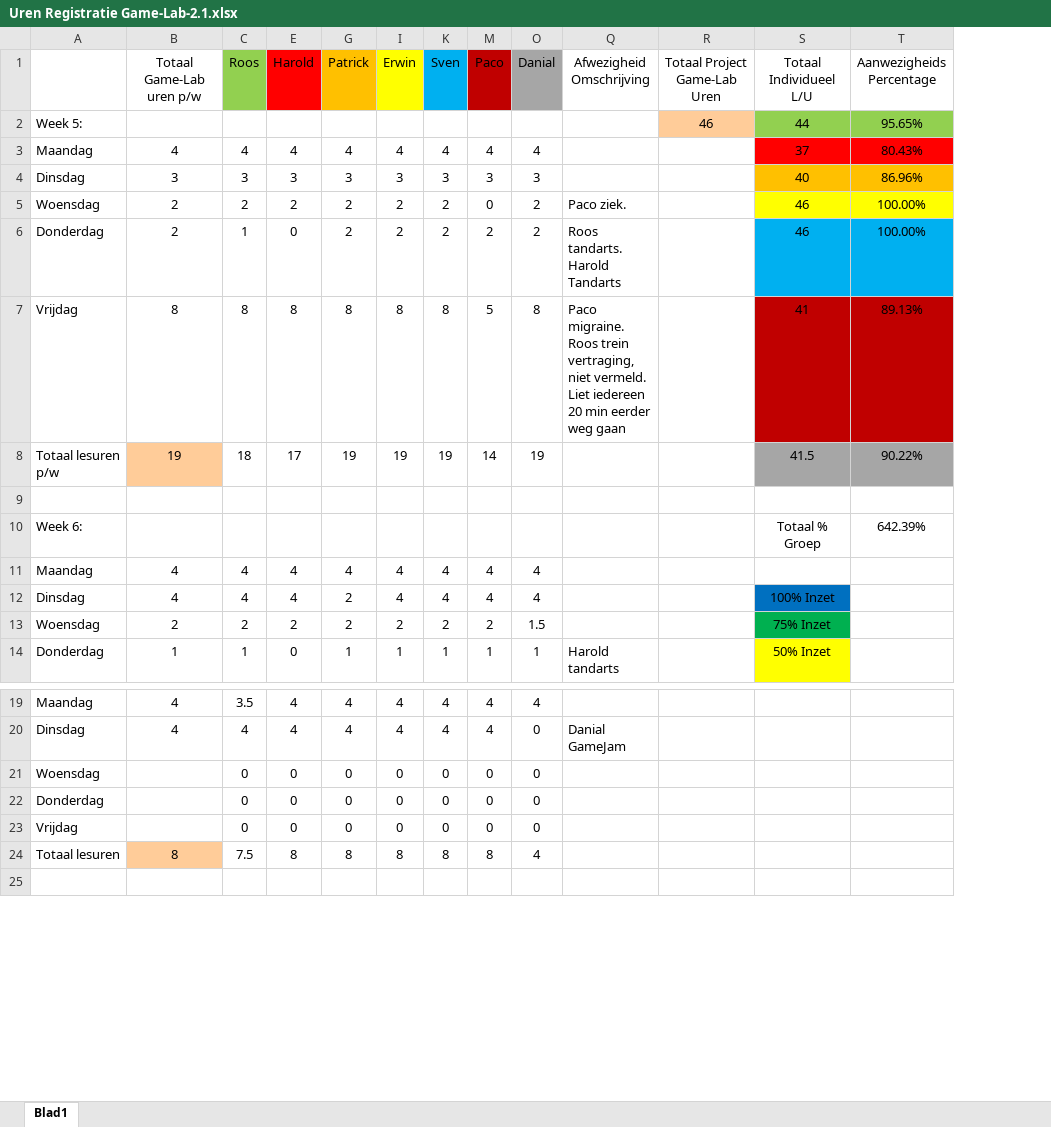
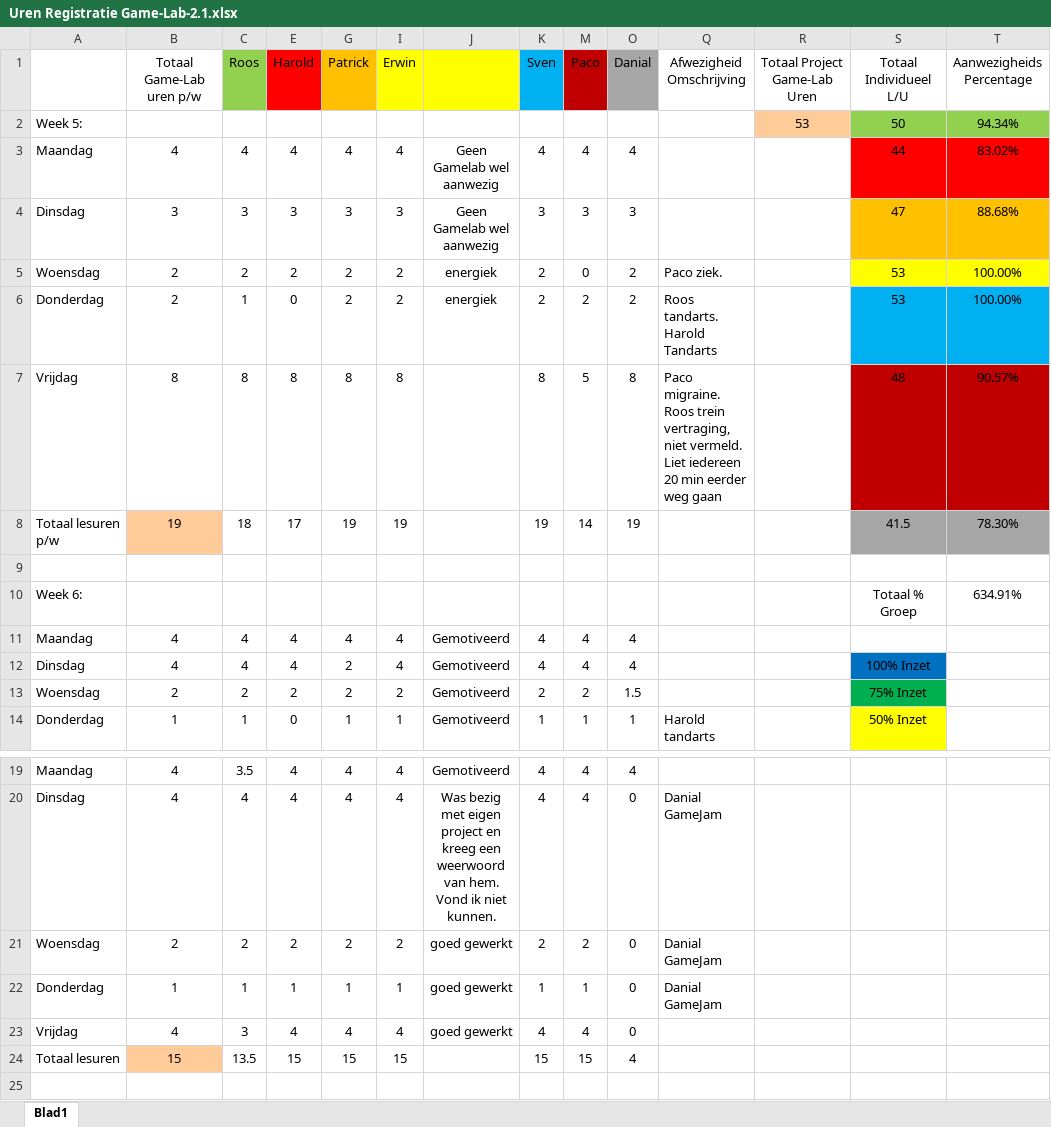
Before and after one commit to DanialVEVO/Gamelab2, an Excel workbook: Algemeen/Uren Registratie Game-Lab-2.1.xlsx, sheet Blad1, drawn as a sheet; only a part is shown, gaps mark what is left out; values as stored, in another font and other column widths than the file's, no borders; removed rows and columns are numbered as before the commit, all else as after; rows hold the shown columns only; the diff names each change by its address in the sheet, - before the commit and + after, or states it on an @@ line.

```diff
--- a/Algemeen/Uren Registratie Game-Lab-2.1.xlsx (sheet Blad1)
+++ b/Algemeen/Uren Registratie Game-Lab-2.1.xlsx (sheet Blad1)
@@ column J unhidden, rows 3-14: Geen Gamelab wel aanwezig | Geen Gamelab wel aanwezig | energiek | energiek |  |  |  |  | Gemotiveerd | Gemotiveerd | Gemotiveerd | Gemotiveerd; rows 19-20: Gemotiveerd | Was bezig met eigen project en kreeg een weerwoord van hem. Vond ik niet kunnen. @@
-R2 (Totaal Project Game-Lab Uren): 46
+R2 (Totaal Project Game-Lab Uren): 53
-S2 (Totaal Individueel L/U): 44
+S2 (Totaal Individueel L/U): 50
-T2 (Aanwezigheids Percentage): 95.65%
+T2 (Aanwezigheids Percentage): 94.34%
-S3 (Totaal Individueel L/U): 37
+S3 (Totaal Individueel L/U): 44
-T3 (Aanwezigheids Percentage): 80.43%
+T3 (Aanwezigheids Percentage): 83.02%
-S4 (Totaal Individueel L/U): 40
+S4 (Totaal Individueel L/U): 47
-T4 (Aanwezigheids Percentage): 86.96%
+T4 (Aanwezigheids Percentage): 88.68%
-S5:S6 (Totaal Individueel L/U): 46
+S5:S6 (Totaal Individueel L/U): 53
-S7 (Totaal Individueel L/U): 41
+S7 (Totaal Individueel L/U): 48
-T7 (Aanwezigheids Percentage): 89.13%
+T7 (Aanwezigheids Percentage): 90.57%
-T8 (Aanwezigheids Percentage): 90.22%
+T8 (Aanwezigheids Percentage): 78.30%
-T10 (Aanwezigheids Percentage): 642.39%
+T10 (Aanwezigheids Percentage): 634.91%
-row 21: Woensdag |  | 0 | 0 | 0 | 0 | 0 | 0 | 0
-row 22: Donderdag |  | 0 | 0 | 0 | 0 | 0 | 0 | 0
-row 23: Vrijdag |  | 0 | 0 | 0 | 0 | 0 | 0 | 0
-row 24: Totaal lesuren | 8 | 7.5 | 8 | 8 | 8 | 8 | 8 | 4
+row 21: Woensdag | 2 | 2 | 2 | 2 | 2 | goed gewerkt | 2 | 2 | 0 | Danial GameJam
+row 22: Donderdag | 1 | 1 | 1 | 1 | 1 | goed gewerkt | 1 | 1 | 0 | Danial GameJam
+row 23: Vrijdag | 4 | 3 | 4 | 4 | 4 | goed gewerkt | 4 | 4 | 0
+row 24: Totaal lesuren | 15 | 13.5 | 15 | 15 | 15 |  | 15 | 15 | 4
```
Also changed, not shown: hidden cells, Algemeen/Assetlist/Asset List GameLab2.xlsx, 3 other files.
